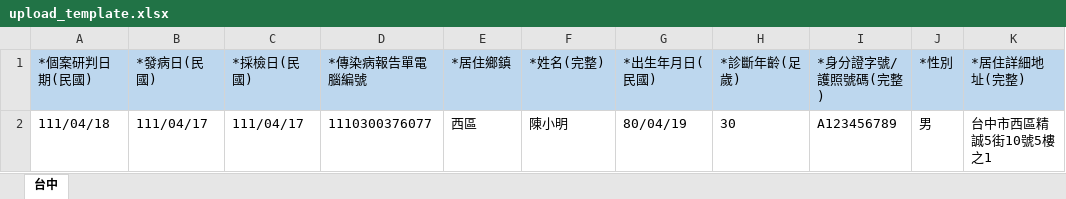
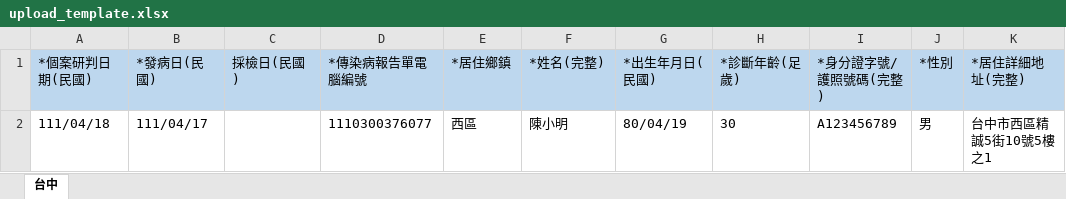
Before and after one commit to jillyz/jillyz.github.io, an Excel workbook: TaichungCityCOVID19/file/upload_template.xlsx, sheet 台中, drawn as a sheet; only a part is shown; values as stored, in another font and other column widths than the file's, no borders; the diff names each change by its address in the sheet, - before the commit and + after, or states it on an @@ line.

```diff
--- a/TaichungCityCOVID19/file/upload_template.xlsx (sheet 台中)
+++ b/TaichungCityCOVID19/file/upload_template.xlsx (sheet 台中)
-C1: *採檢日(民國)
+C1: 採檢日(民國)
-C2 (採檢日(民國)): 111/04/17
+C2 (採檢日(民國)): (empty)
```
